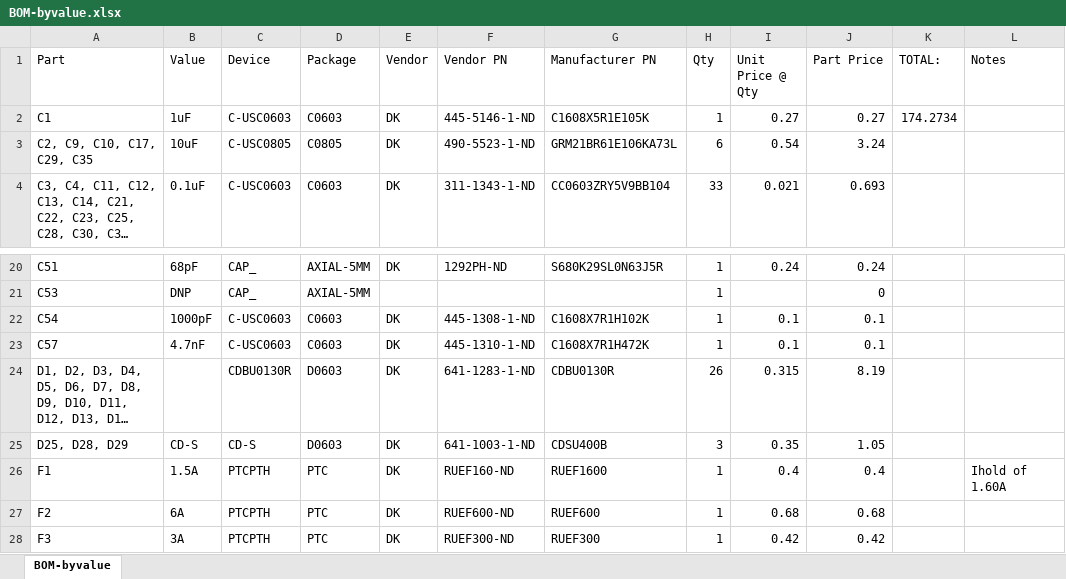
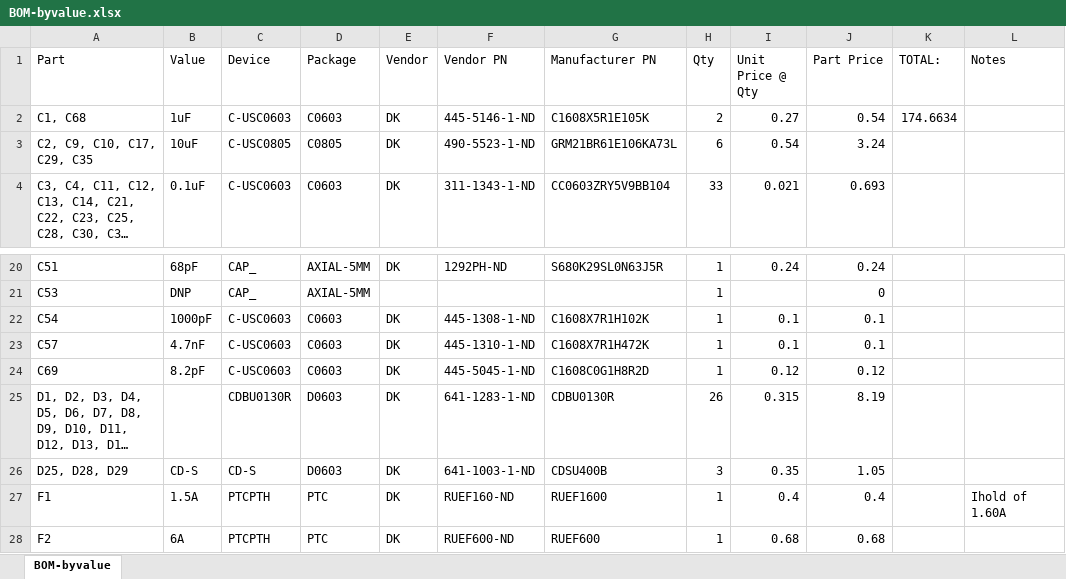
Before and after one commit to jbaker0428/Unified-Robotics-Development-Board, an Excel workbook: Documentation/BOM-byvalue.xlsx, sheet BOM-byvalue, drawn as a sheet; only a part is shown, gaps mark what is left out; the shorter side is filled out with more unchanged rows; long unchanged cells end in …; values as stored, in another font and other column widths than the file's, no borders; the diff names each change by its address in the sheet, - before the commit and + after, or states it on an @@ line.

Commit message:
Added C68 and C69 to BOM.

```diff
--- a/Documentation/BOM-byvalue.xlsx (sheet BOM-byvalue)
+++ b/Documentation/BOM-byvalue.xlsx (sheet BOM-byvalue)
-A2 (Part): C1
+A2 (Part): C1, C68
-H2 (Qty): 1
+H2 (Qty): 2
-J2 (Part Price): 0.27
+J2 (Part Price): 0.54
-K2 (TOTAL:): 174.2734
+K2 (TOTAL:): 174.6634
+row 24: C69 | 8.2pF | C-USC0603 | C0603 | DK | 445-5045-1-ND | C1608C0G1H8R2D | 1 | 0.12 | 0.12
```
